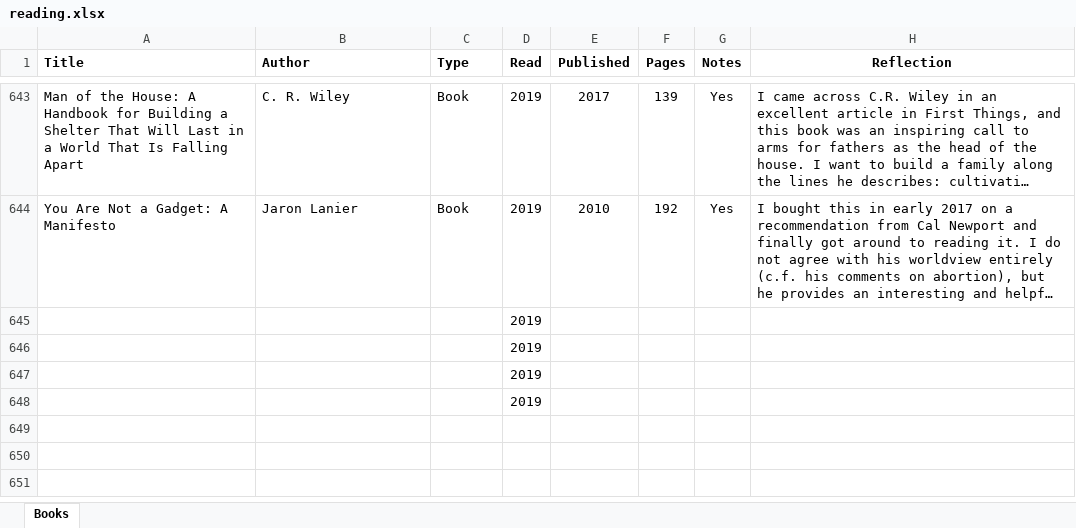
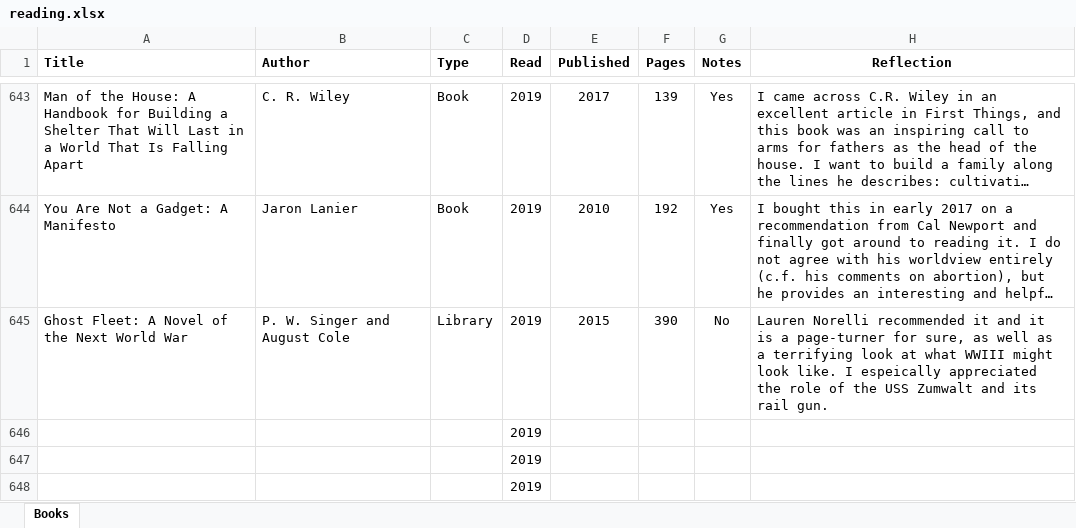
Before and after one commit to mkudija/mkudija.github.io, an Excel workbook: reading/reading.xlsx, sheet Books, drawn as a sheet; only a part is shown, gaps mark what is left out; long unchanged cells end in …; values as stored, in another font and other column widths than the file's, no borders; removed rows and columns are numbered as before the commit, all else as after; the diff names each change by its address in the sheet, - before the commit and + after, or states it on an @@ line.

Commit message:
Ghost Fleet

```diff
--- a/reading/reading.xlsx (sheet Books)
+++ b/reading/reading.xlsx (sheet Books)
-row 645:  |  |  | 2019
+row 645: Ghost Fleet: A Novel of the Next World War | P. W. Singer and August Cole | Library | 2019 | 2015 | 390 | No | Lauren Norelli recommended it and it is a page-turner for sure, as well as a terrifying look at what WWIII might look like. I espeically appreciated the role of the USS Zumwalt and its rail gun.
```
Also changed, not shown: 2 other files.
